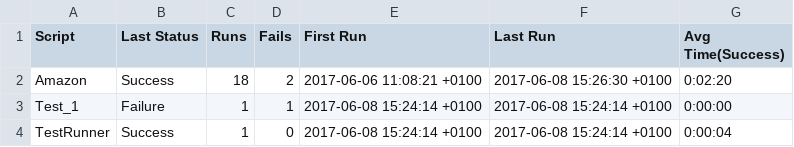
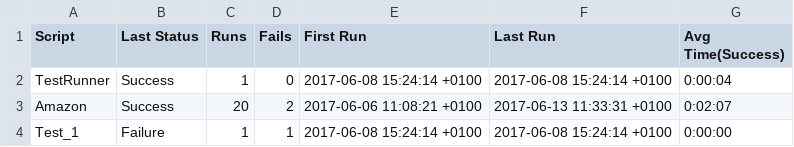
Before and after one commit to TestplantDemo/Gartner, a CSV file: Gartner_Demo.suite/Results/SuiteStatistics.csv, drawn as a sheet.

```diff
--- a/Gartner_Demo.suite/Results/SuiteStatistics.csv
+++ b/Gartner_Demo.suite/Results/SuiteStatistics.csv
@@ -1,4 +1,4 @@
 Script,Last Status,Runs,Fails,First Run,Last Run,Avg Time(Success)
-Amazon,Success,18,2,2017-06-06 11:08:21 +0100,2017-06-08 15:26:30 +0100,0:02:20
+TestRunner,Success,1,0,2017-06-08 15:24:14 +0100,2017-06-08 15:24:14 +0100,0:00:04
+Amazon,Success,20,2,2017-06-06 11:08:21 +0100,2017-06-13 11:33:31 +0100,0:02:07
 Test_1,Failure,1,1,2017-06-08 15:24:14 +0100,2017-06-08 15:24:14 +0100,0:00:00
-TestRunner,Success,1,0,2017-06-08 15:24:14 +0100,2017-06-08 15:24:14 +0100,0:00:04
```
Also changed, not shown: 13 other files.
